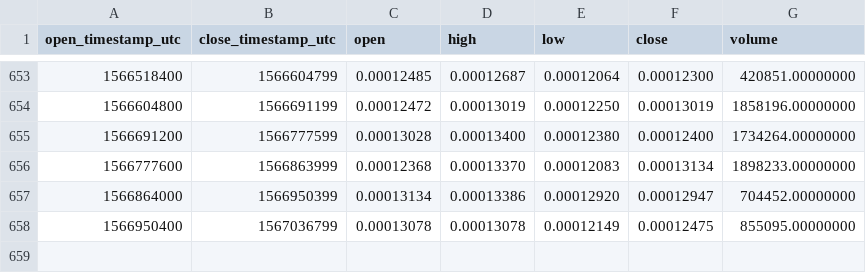
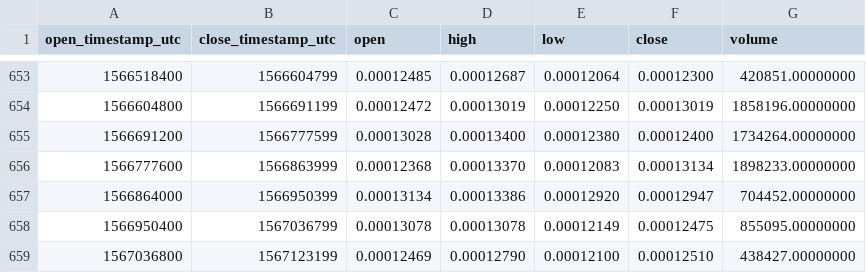
Before and after one commit to cryptobigbro/binance-AMBETH, a CSV file: binance-AMBETH-1d.csv, drawn as a sheet; only a part is shown, gaps mark what is left out.

Commit message:
Update OHLCV data.

```diff
--- a/binance-AMBETH-1d.csv
+++ b/binance-AMBETH-1d.csv
@@ -658 +658,2 @@ open_timestamp_utc,close_timestamp_utc,open,high,low,close,volume
 1566950400,1567036799,0.00013078,0.00013078,0.00012149,0.00012475,855095.00000000
+1567036800,1567123199,0.00012469,0.00012790,0.00012100,0.00012510,438427.00000000
```
Also changed, not shown: 1 other file.
